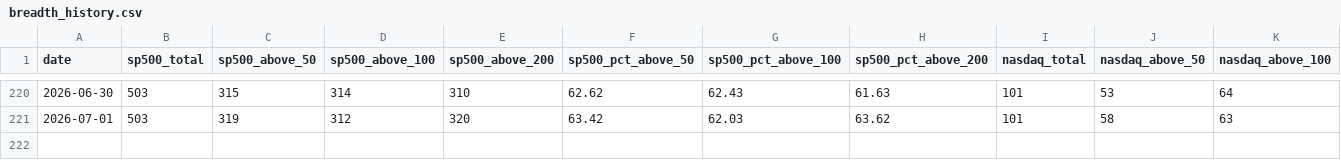
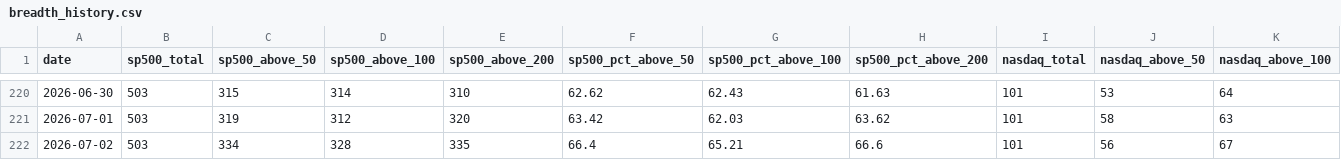
Before and after one commit to kkotsche1/Market-Breadth-Notifier, a CSV file: data/breadth_history.csv, drawn as a sheet; only a part is shown, gaps mark what is left out; rows hold the shown columns only; the diff names each change by its address in the sheet, - before the commit and + after, or states it on an @@ line.

```diff
--- a/data/breadth_history.csv
+++ b/data/breadth_history.csv
+row 222: 2026-07-02 | 503 | 334 | 328 | 335 | 66.4 | 65.21 | 66.6 | 101 | 56 | 67
```
